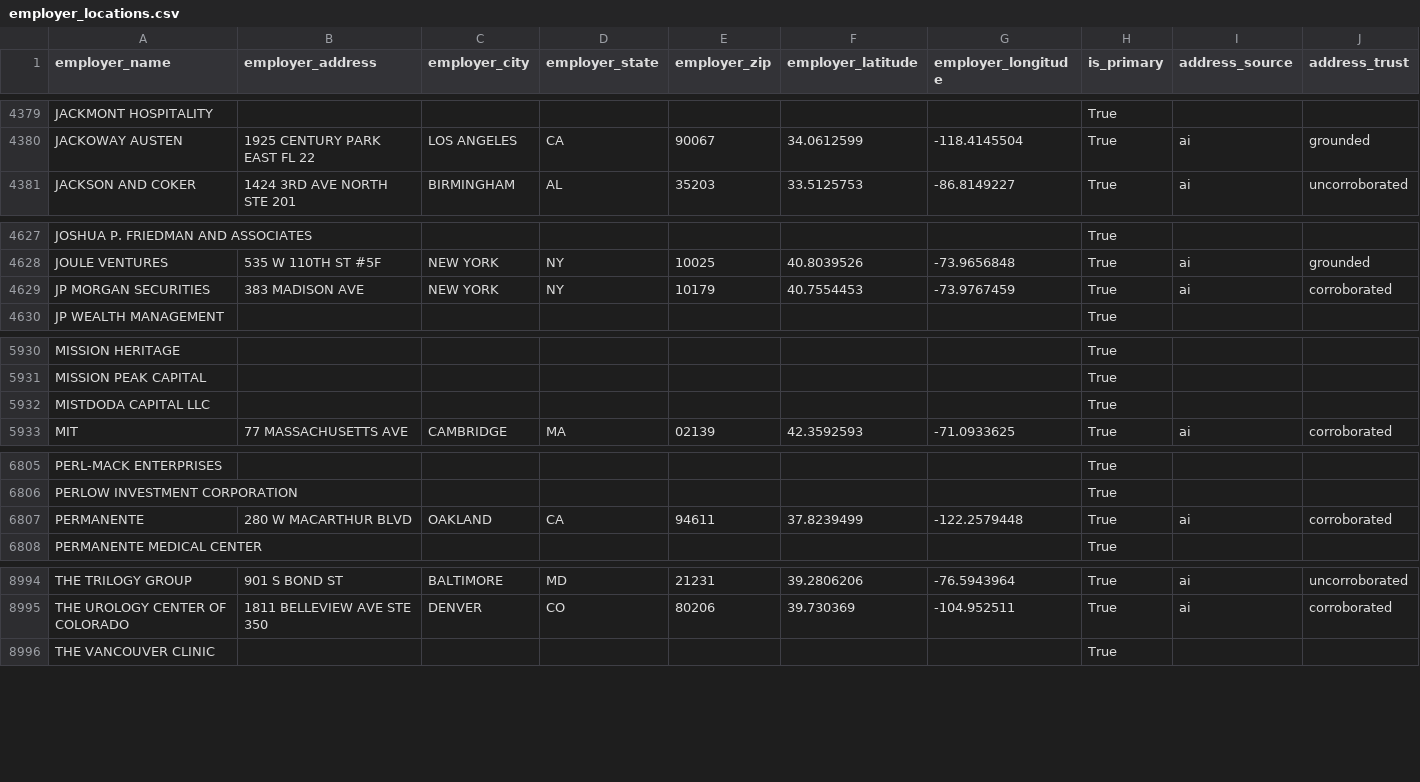
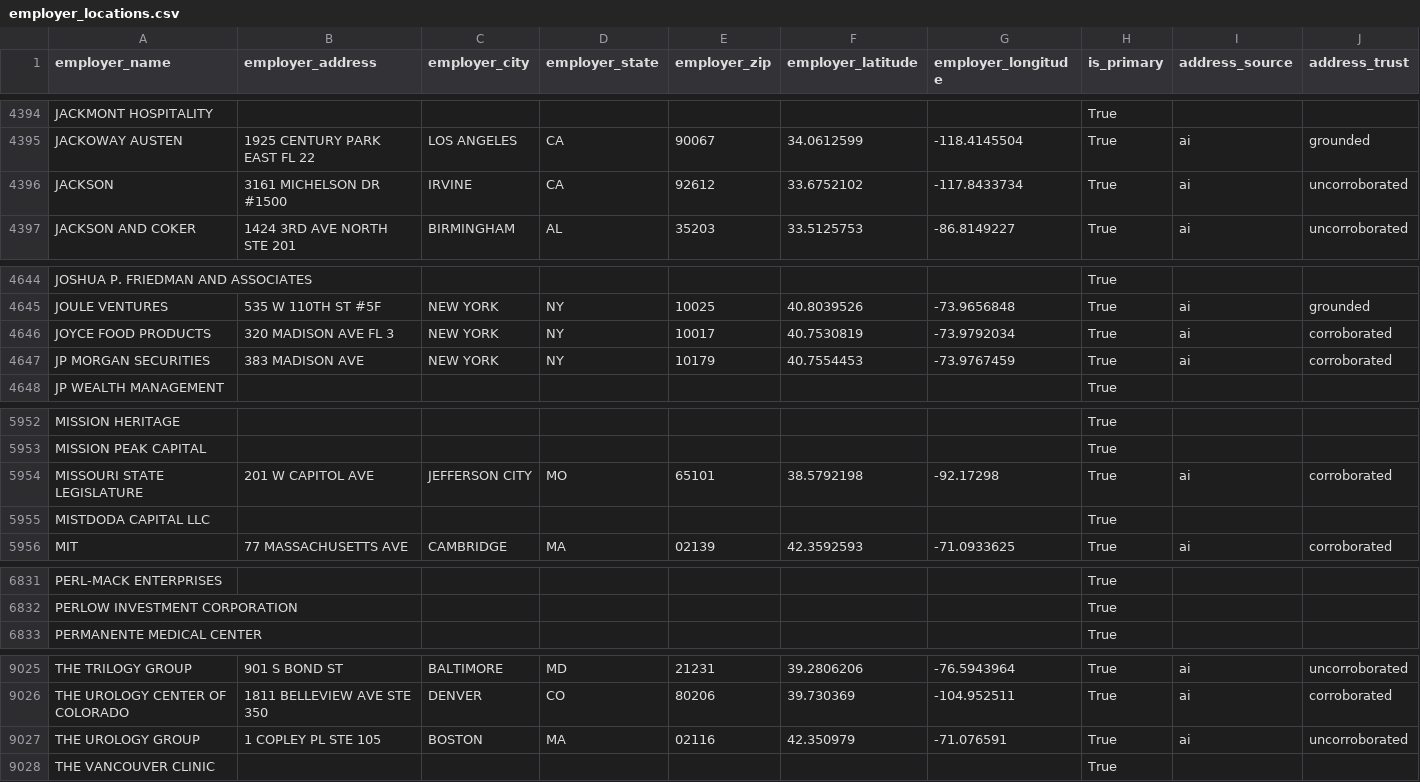
Before and after one commit to tareeqemad/fec-pipeline, a CSV file: data/output/employer_locations.csv, drawn as a sheet; only a part is shown, gaps mark what is left out; the diff covers the shown part only.

```diff
--- a/data/output/employer_locations.csv
+++ b/data/output/employer_locations.csv
@@ -4380,2 +4395,3 @@ JACKMONT HOSPITALITY,,,,,,,True,,
 JACKOWAY AUSTEN,1925 CENTURY PARK EAST FL 22,LOS ANGELES,CA,90067,34.0612599,-118.4145504,True,ai,grounded
+JACKSON,3161 MICHELSON DR #1500,IRVINE,CA,92612,33.6752102,-117.8433734,True,ai,uncorroborated
 JACKSON AND COKER,1424 3RD AVE NORTH STE 201,BIRMINGHAM,AL,35203,33.5125753,-86.8149227,True,ai,uncorroborated
@@ -4628,2 +4645,3 @@ JOSHUA P. FRIEDMAN AND ASSOCIATES,,,,,,,True,,
 JOULE VENTURES,535 W 110TH ST #5F,NEW YORK,NY,10025,40.8039526,-73.9656848,True,ai,grounded
+JOYCE FOOD PRODUCTS,320 MADISON AVE FL 3,NEW YORK,NY,10017,40.7530819,-73.9792034,True,ai,corroborated
 JP MORGAN SECURITIES,383 MADISON AVE,NEW YORK,NY,10179,40.7554453,-73.9767459,True,ai,corroborated
@@ -5931,2 +5953,3 @@ MISSION HERITAGE,,,,,,,True,,
 MISSION PEAK CAPITAL,,,,,,,True,,
+MISSOURI STATE LEGISLATURE,201 W CAPITOL AVE,JEFFERSON CITY,MO,65101,38.5792198,-92.17298,True,ai,corroborated
 MISTDODA CAPITAL LLC,,,,,,,True,,
@@ -6806,3 +6832,2 @@ PERL-MACK ENTERPRISES,,,,,,,True,,
 PERLOW INVESTMENT CORPORATION,,,,,,,True,,
-PERMANENTE,280 W MACARTHUR BLVD,OAKLAND,CA,94611,37.8239499,-122.2579448,True,ai,corroborated
 PERMANENTE MEDICAL CENTER,,,,,,,True,,
@@ -8995,2 +9026,3 @@ THE TRILOGY GROUP,901 S BOND ST,BALTIMORE,MD,21231,39.2806206,-76.5943964,True,a
 THE UROLOGY CENTER OF COLORADO,1811 BELLEVIEW AVE STE 350,DENVER,CO,80206,39.730369,-104.952511,True,ai,corroborated
+THE UROLOGY GROUP,1 COPLEY PL STE 105,BOSTON,MA,02116,42.350979,-71.076591,True,ai,uncorroborated
 THE VANCOUVER CLINIC,,,,,,,True,,
```
Also changed, not shown: 38 added rows and 5 removed rows elsewhere in this file, data/reports/address_review_cases.csv, data/reports/employer_address_review.csv, 3 other files.
